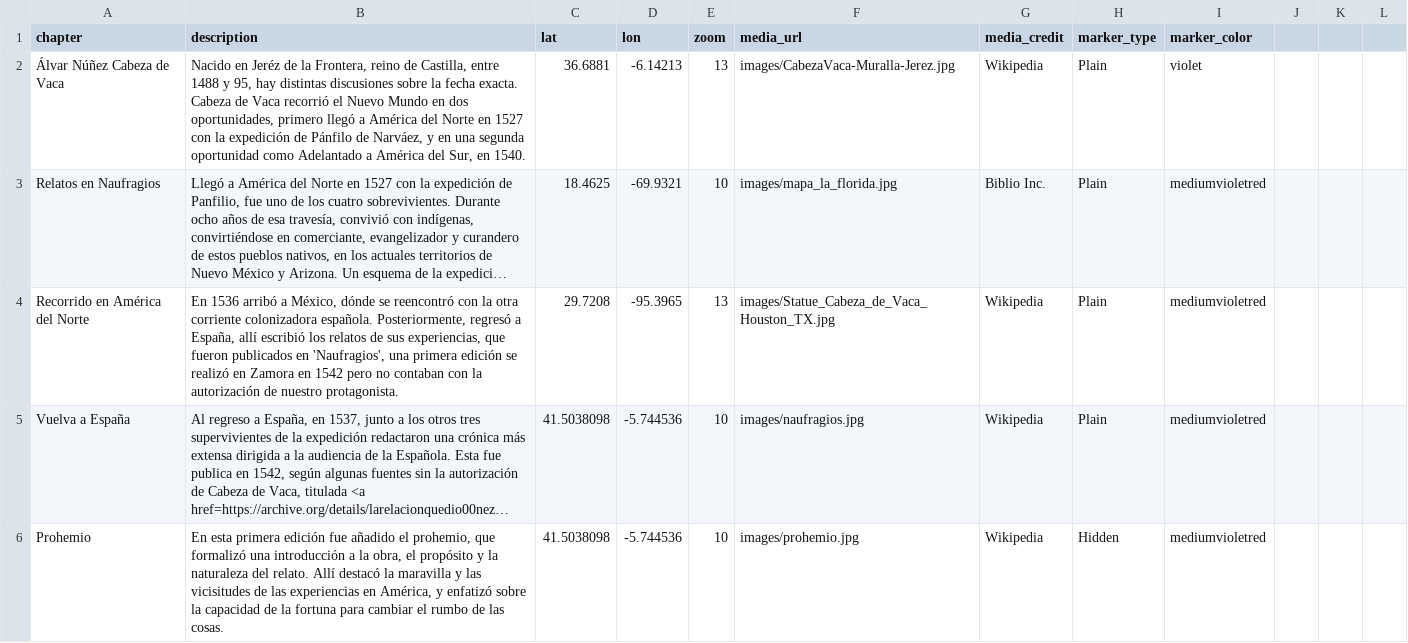
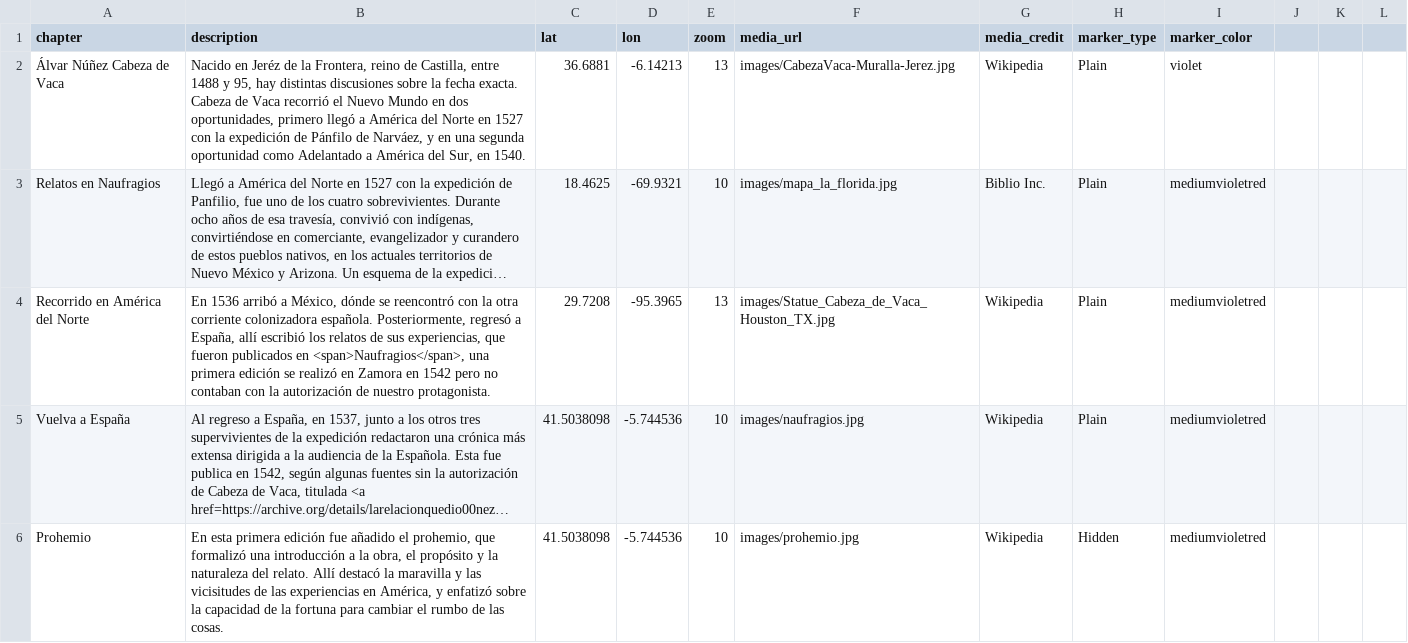
Before and after one commit to rominicky/comentarios-cabeza-de-vaca, a CSV file: itinerario/storymap.csv, drawn as a sheet; only a part is shown; long unchanged cells end in …; the diff names each change by its address in the sheet, - before the commit and + after, or states it on an @@ line.

```diff
--- a/itinerario/storymap.csv
+++ b/itinerario/storymap.csv
-B4 (description): …publicados en 'Naufragios', una primera…
+B4 (description): …publicados en <span>Naufragios</span>, una primera…
```
Also changed, not shown: 6 other files.
